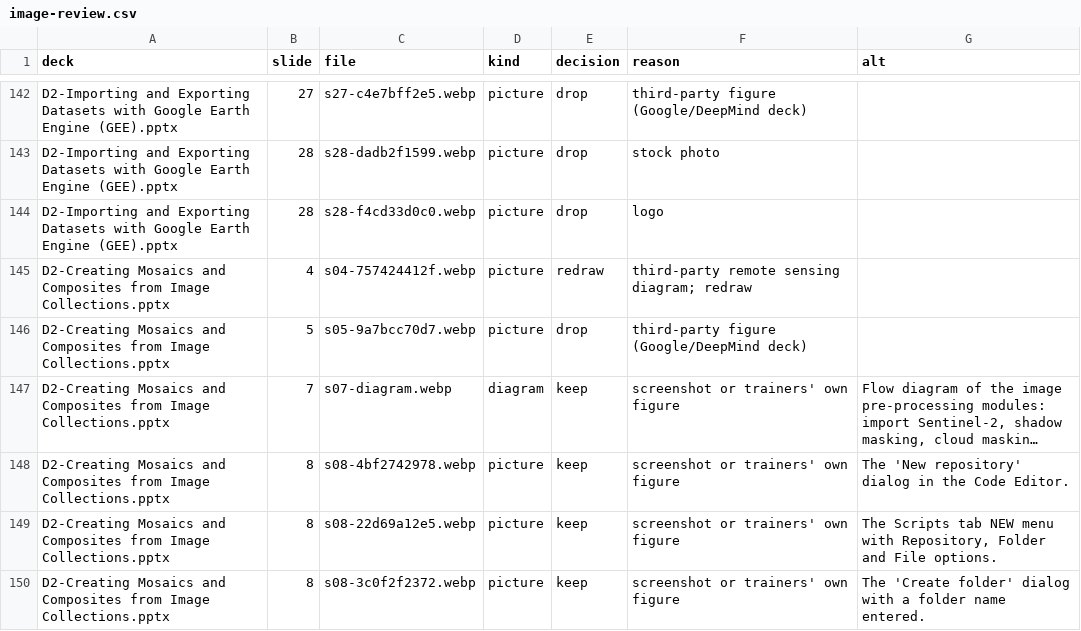
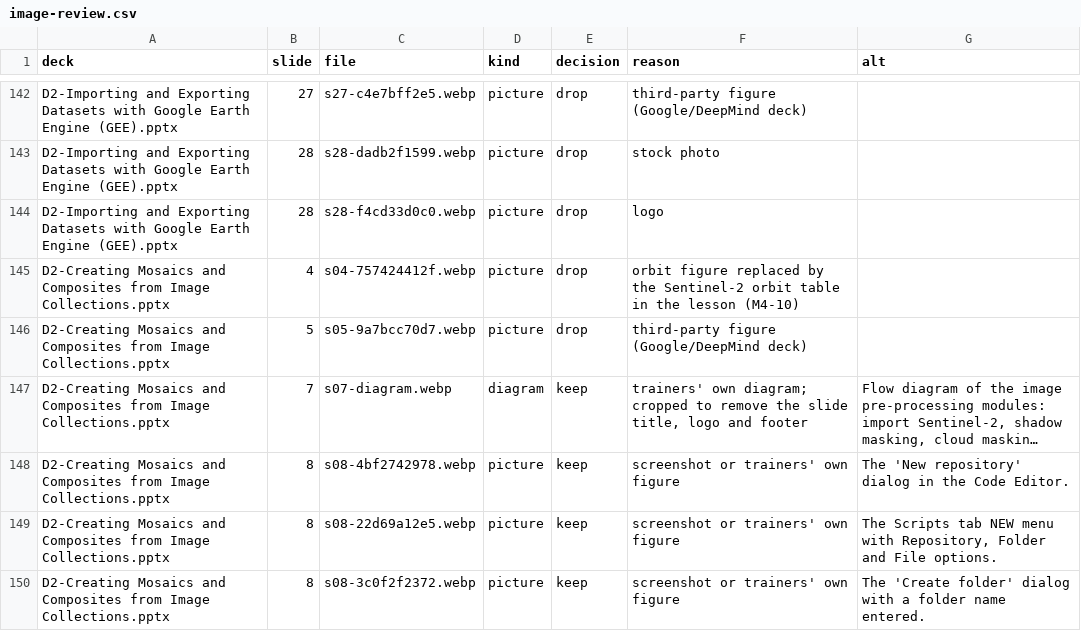
Before and after one commit to wangdiues/bhutan-hfld-training, a CSV file: docs/image-review.csv, drawn as a sheet; only a part is shown, gaps mark what is left out; long unchanged cells end in …; the diff names each change by its address in the sheet, - before the commit and + after, or states it on an @@ line.

```diff
--- a/docs/image-review.csv
+++ b/docs/image-review.csv
-E145 (decision): redraw
+E145 (decision): drop
-F145 (reason): third-party remote sensing diagram; redraw
+F145 (reason): orbit figure replaced by the Sentinel-2 orbit table in the lesson (M4-10)
-F147 (reason): screenshot or trainers' own figure
+F147 (reason): trainers' own diagram; cropped to remove the slide title, logo and footer
```
Also changed, not shown: 4 other files.
